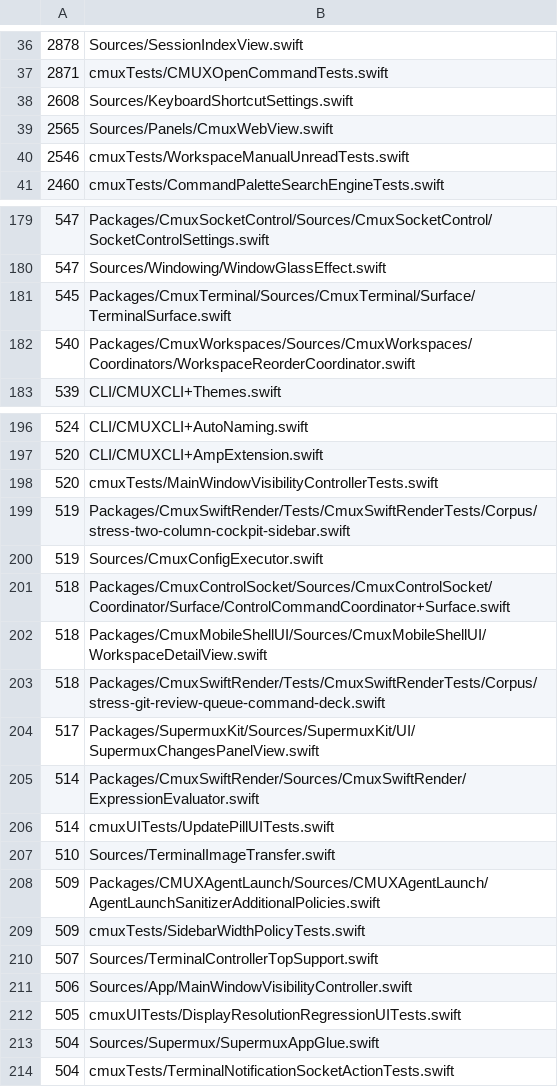
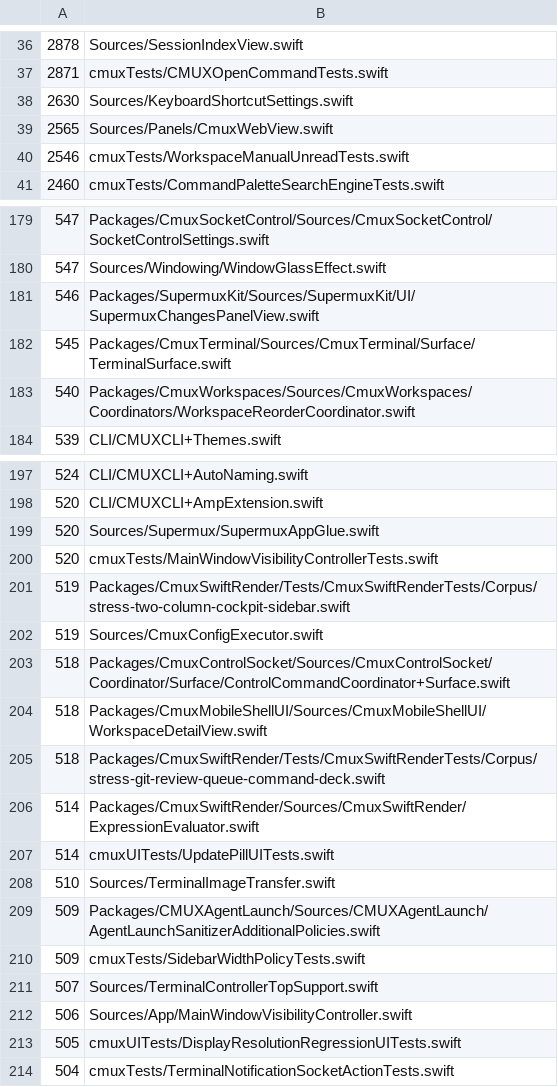
Before and after one commit to rajinsyed/supermux, a TSV file: .github/swift-file-length-budget.tsv, drawn as a sheet; only a part is shown, gaps mark what is left out.

Commit message:
feat: make the Changes-panel Commit shortcuts rebindable in Settings
Promotes the two hardcoded commit chords to registered actions so they are
editable in Settings, persisted in cmux.json, and seen by conflict detection
(addressing the review's "accelerator bypasses the registry" finding).

- Registers `supermuxCommit` (default ⌘↩) and `supermuxCommitAccelerator`
  (default ⇧⌘↩) in KeyboardShortcutSettings with localized labels (en + ja).
  The app monitor has no handler for them, so it never consumes the chords;
  the panel applies them via SwiftUI (the action is inherently panel-scoped).
- SupermuxChangesMount resolves each configured shortcut to a SwiftUI
  KeyboardShortcut and passes it (plus the primary chord's display string for
  the button help) into SupermuxChangesPanelView, which binds the visible
  Commit button and the invisible accelerator to the configured values and
  re-renders on rebind via KeyboardShortcutSettingsObserver.
- The commit-help tooltips now interpolate the configured chord (%@) instead of
  hardcoding "⌘↩ or ⇧⌘↩".

Adds a default-shortcut test, touchpoints #37-38, and refreshes the budget.

```diff
--- a/.github/swift-file-length-budget.tsv
+++ b/.github/swift-file-length-budget.tsv
@@ -37,3 +37,3 @@
 2871	cmuxTests/CMUXOpenCommandTests.swift
-2608	Sources/KeyboardShortcutSettings.swift
+2630	Sources/KeyboardShortcutSettings.swift
 2565	Sources/Panels/CmuxWebView.swift
@@ -180,2 +180,3 @@
 547	Sources/Windowing/WindowGlassEffect.swift
+546	Packages/SupermuxKit/Sources/SupermuxKit/UI/SupermuxChangesPanelView.swift
 545	Packages/CmuxTerminal/Sources/CmuxTerminal/Surface/TerminalSurface.swift
@@ -197,2 +198,3 @@
 520	CLI/CMUXCLI+AmpExtension.swift
+520	Sources/Supermux/SupermuxAppGlue.swift
 520	cmuxTests/MainWindowVisibilityControllerTests.swift
@@ -203,3 +205,2 @@
 518	Packages/CmuxSwiftRender/Tests/CmuxSwiftRenderTests/Corpus/stress-git-review-queue-command-deck.swift
-517	Packages/SupermuxKit/Sources/SupermuxKit/UI/SupermuxChangesPanelView.swift
 514	Packages/CmuxSwiftRender/Sources/CmuxSwiftRender/ExpressionEvaluator.swift
@@ -212,3 +213,2 @@
 505	cmuxUITests/DisplayResolutionRegressionUITests.swift
-504	Sources/Supermux/SupermuxAppGlue.swift
 504	cmuxTests/TerminalNotificationSocketActionTests.swift
```
Also changed, not shown: 6 other files.
